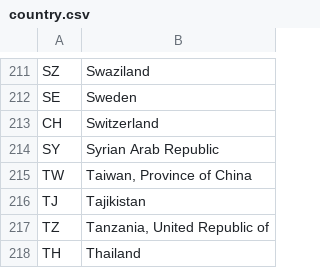
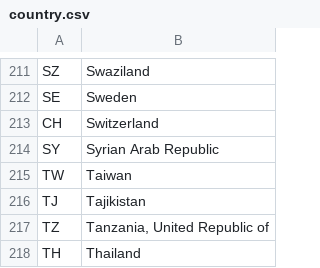
Before and after one commit to fedecalendino/alfred-world-clock, a CSV file: tzdata/country.csv, drawn as a sheet; only a part is shown, gaps mark what is left out.

Commit message:
Fix Taiwan description

```diff
--- a/tzdata/country.csv
+++ b/tzdata/country.csv
@@ -214,3 +214,3 @@ CH,Switzerland
 SY,Syrian Arab Republic
-TW,"Taiwan, Province of China"
+TW,"Taiwan"
 TJ,Tajikistan
```
Also changed, not shown: 2 other files.
